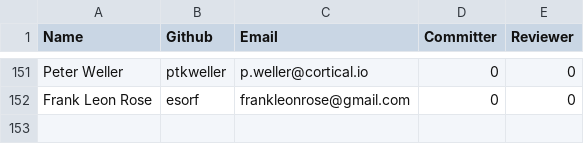
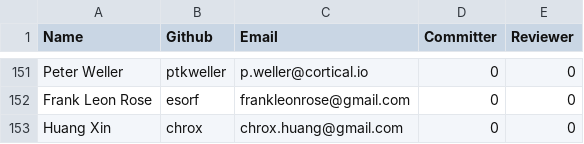
Before and after one commit to rhyolight/numenta.org, a CSV file: resources/contributors.csv, drawn as a sheet; only a part is shown, gaps mark what is left out.

Commit message:
adding contributor

```diff
--- a/resources/contributors.csv
+++ b/resources/contributors.csv
@@ -152 +152,2 @@ Peter Weller,ptkweller,p.weller@cortical.io,0,0
 Frank Leon Rose,esorf,frankleonrose@gmail.com,0,0
+Huang Xin,chrox,chrox.huang@gmail.com,0,0
```
